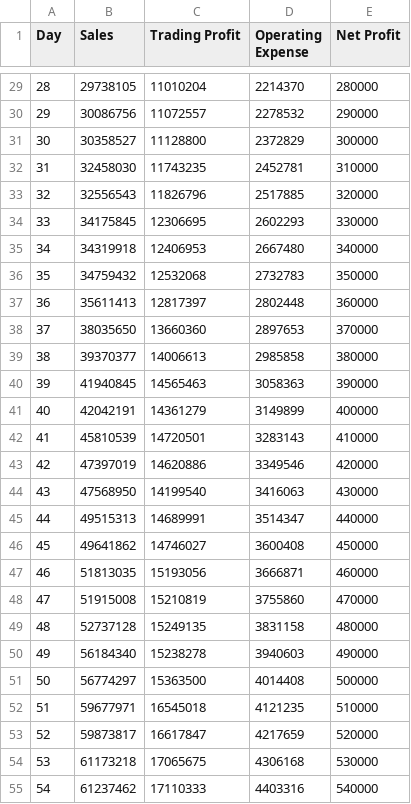
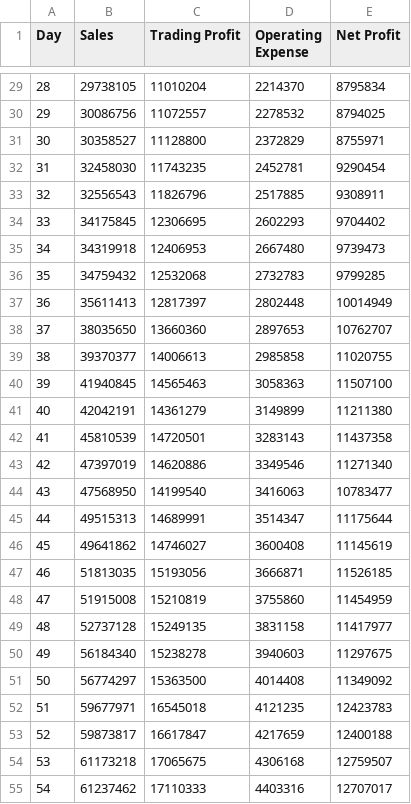
Before and after one commit to Issengan/project_group, a CSV file: csv_reports/Profits_and_Loss.csv, drawn as a sheet; only a part is shown, gaps mark what is left out; the diff covers the shown part only.

```diff
--- a/csv_reports/Profits_and_Loss.csv
+++ b/csv_reports/Profits_and_Loss.csv
@@ -29,27 +29,27 @@
-28,29738105,11010204,2214370,280000
-29,30086756,11072557,2278532,290000
-30,30358527,11128800,2372829,300000
-31,32458030,11743235,2452781,310000
-32,32556543,11826796,2517885,320000
-33,34175845,12306695,2602293,330000
-34,34319918,12406953,2667480,340000
-35,34759432,12532068,2732783,350000
-36,35611413,12817397,2802448,360000
-37,38035650,13660360,2897653,370000
-38,39370377,14006613,2985858,380000
-39,41940845,14565463,3058363,390000
-40,42042191,14361279,3149899,400000
-41,45810539,14720501,3283143,410000
-42,47397019,14620886,3349546,420000
-43,47568950,14199540,3416063,430000
-44,49515313,14689991,3514347,440000
-45,49641862,14746027,3600408,450000
-46,51813035,15193056,3666871,460000
-47,51915008,15210819,3755860,470000
-48,52737128,15249135,3831158,480000
-49,56184340,15238278,3940603,490000
-50,56774297,15363500,4014408,500000
-51,59677971,16545018,4121235,510000
-52,59873817,16617847,4217659,520000
-53,61173218,17065675,4306168,530000
-54,61237462,17110333,4403316,540000
+28,29738105,11010204,2214370,8795834
+29,30086756,11072557,2278532,8794025
+30,30358527,11128800,2372829,8755971
+31,32458030,11743235,2452781,9290454
+32,32556543,11826796,2517885,9308911
+33,34175845,12306695,2602293,9704402
+34,34319918,12406953,2667480,9739473
+35,34759432,12532068,2732783,9799285
+36,35611413,12817397,2802448,10014949
+37,38035650,13660360,2897653,10762707
+38,39370377,14006613,2985858,11020755
+39,41940845,14565463,3058363,11507100
+40,42042191,14361279,3149899,11211380
+41,45810539,14720501,3283143,11437358
+42,47397019,14620886,3349546,11271340
+43,47568950,14199540,3416063,10783477
+44,49515313,14689991,3514347,11175644
+45,49641862,14746027,3600408,11145619
+46,51813035,15193056,3666871,11526185
+47,51915008,15210819,3755860,11454959
+48,52737128,15249135,3831158,11417977
+49,56184340,15238278,3940603,11297675
+50,56774297,15363500,4014408,11349092
+51,59677971,16545018,4121235,12423783
+52,59873817,16617847,4217659,12400188
+53,61173218,17065675,4306168,12759507
+54,61237462,17110333,4403316,12707017
```
Also changed, not shown: 63 edited cells elsewhere in this file.
